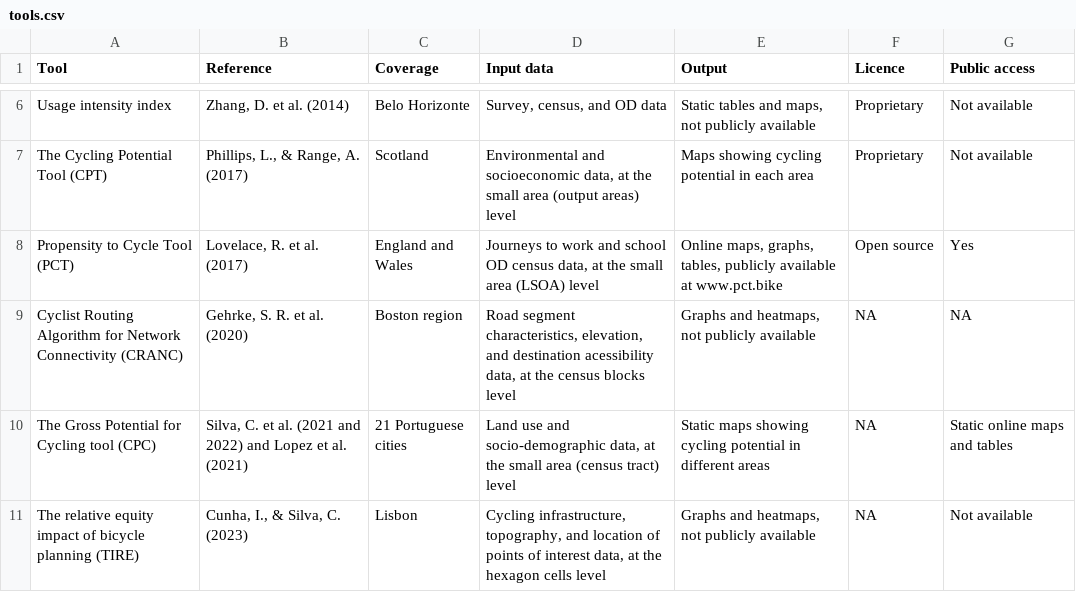
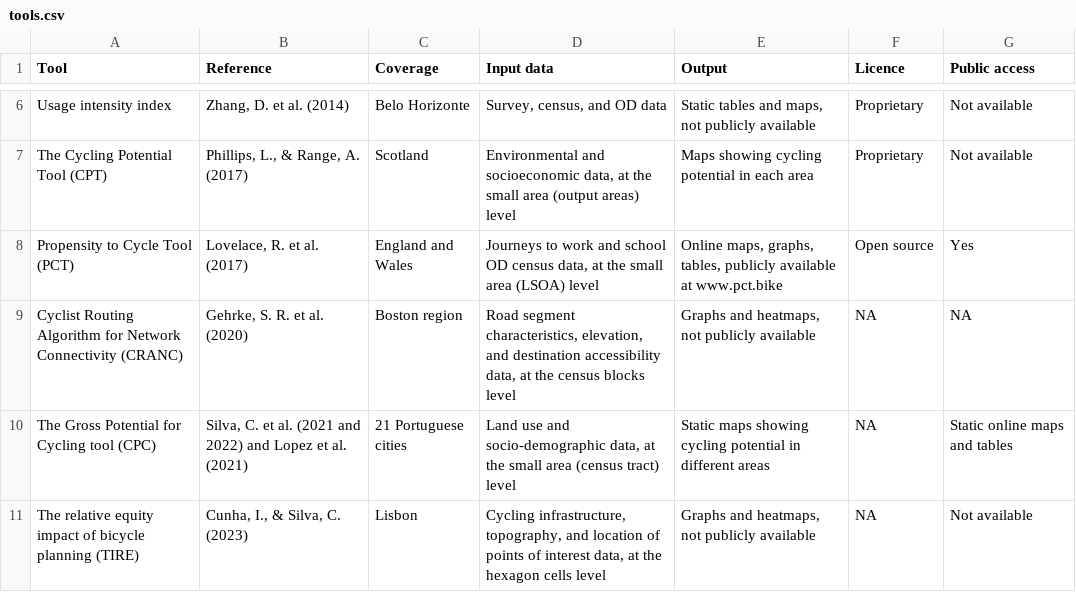
Before and after one commit to cruse-bike/paper, a CSV file: tools.csv, drawn as a sheet; only a part is shown, gaps mark what is left out.

Commit message:
Update paper with typo fixes thanks to Eugeni

```diff
--- a/tools.csv
+++ b/tools.csv
@@ -8,3 +8,3 @@ The Cycling Potential Tool (CPT),"Phillips, L., & Range, A. (2017)",Scotland,"En
 Propensity to Cycle Tool (PCT),"Lovelace, R. et al. (2017)",England and Wales,"Journeys to work and school OD census data, at the small area (LSOA) level","Online maps, graphs, tables, publicly available at www.pct.bike",Open source,Yes
-Cyclist Routing Algorithm for Network Connectivity (CRANC),"Gehrke, S. R. et al. (2020)",Boston region,"Road segment characteristics, elevation, and destination acessibility data, at the census blocks level","Graphs and heatmaps, not publicly available",NA,NA
+Cyclist Routing Algorithm for Network Connectivity (CRANC),"Gehrke, S. R. et al. (2020)",Boston region,"Road segment characteristics, elevation, and destination accessibility data, at the census blocks level","Graphs and heatmaps, not publicly available",NA,NA
 The Gross Potential for Cycling tool (CPC),"Silva, C. et al. (2021 and 2022) and Lopez et al. (2021)",21 Portuguese cities,"Land use and socio-demographic data, at the small area (census tract) level",Static maps showing cycling potential in different areas,NA,Static online maps and tables
```
Also changed, not shown: 1 other file.
